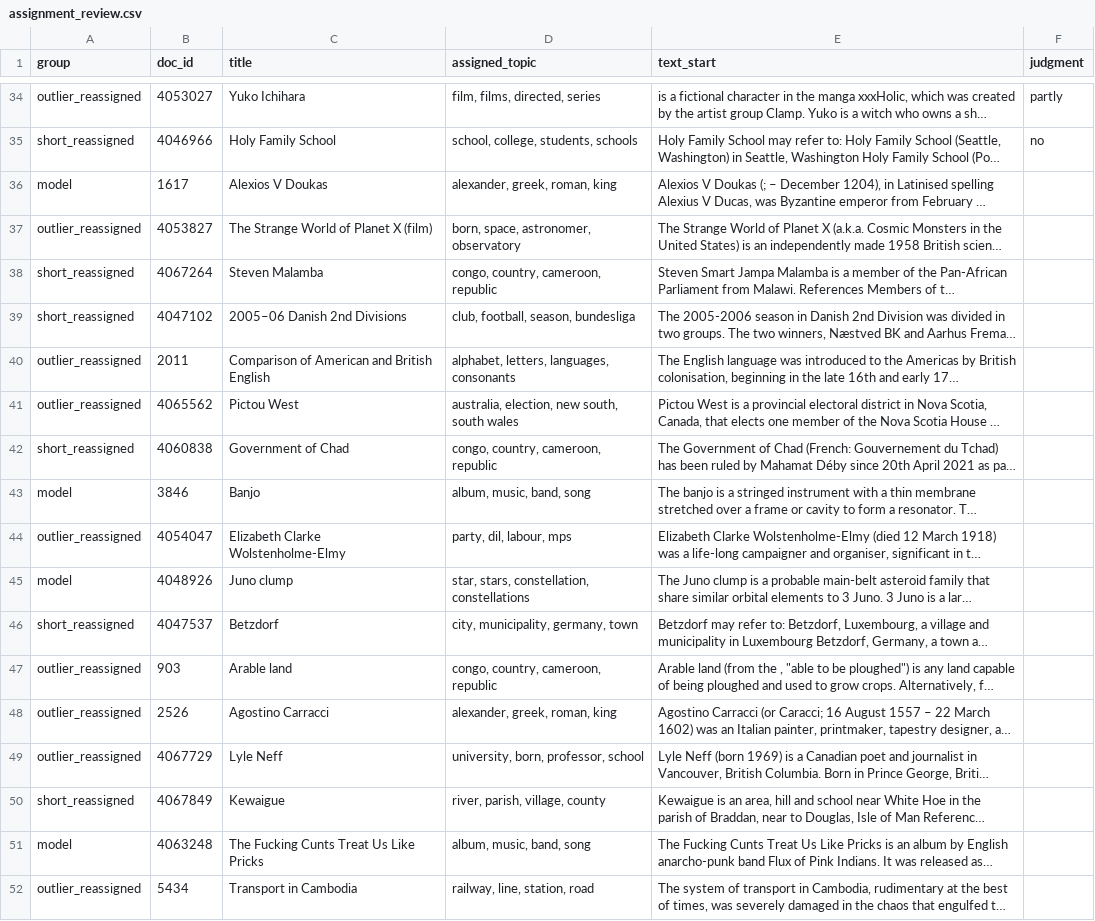
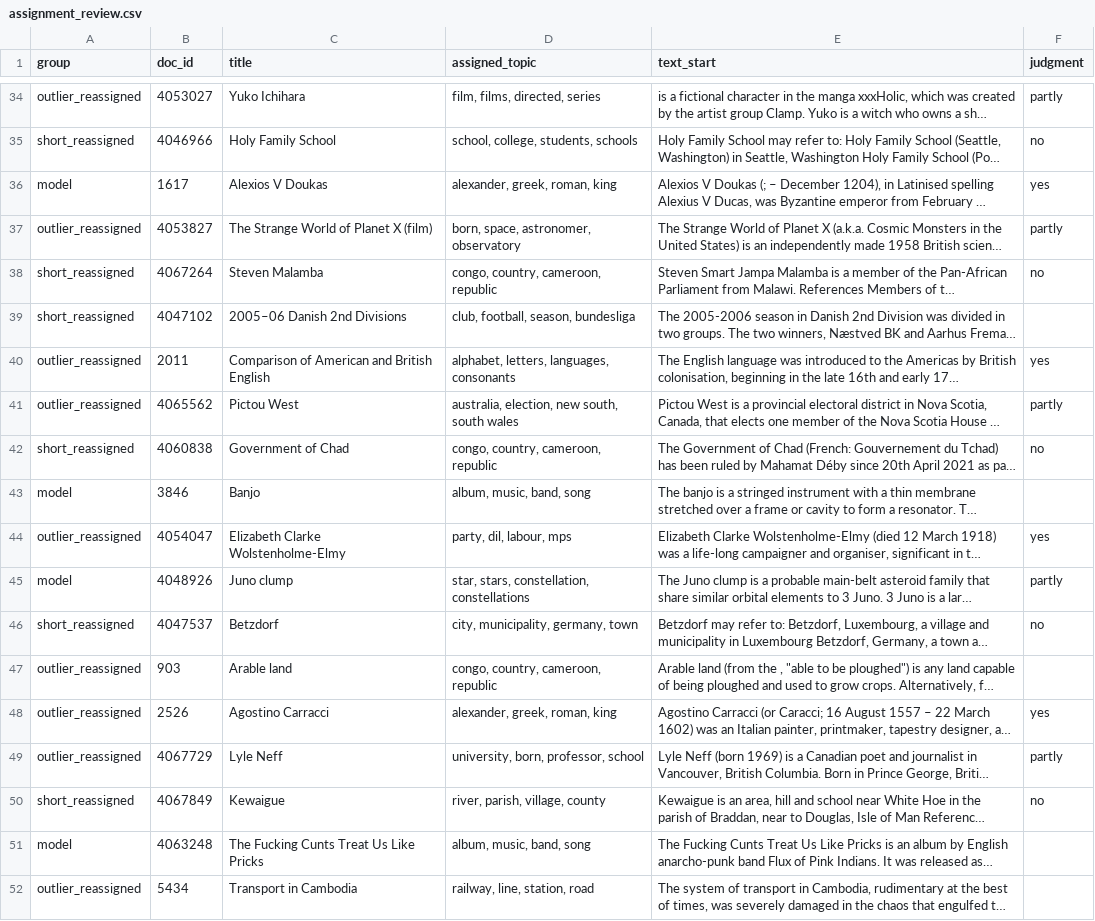
Before and after one commit to MaryamFareed684/parallax-rag-internship, a CSV file: Week 4/results/assignment_review.csv, drawn as a sheet; only a part is shown, gaps mark what is left out; long unchanged cells end in …; the diff names each change by its address in the sheet, - before the commit and + after, or states it on an @@ line.

Commit message:
Week 4: final README, NER accuracy, filter benchmark

```diff
--- a/Week 4/results/assignment_review.csv
+++ b/Week 4/results/assignment_review.csv
-F36 (judgment): (empty)
+F36 (judgment): yes
-F37 (judgment): (empty)
+F37 (judgment): partly
-F38 (judgment): (empty)
+F38 (judgment): no
-F40 (judgment): (empty)
+F40 (judgment): yes
-F41 (judgment): (empty)
+F41 (judgment): partly
-F42 (judgment): (empty)
+F42 (judgment): no
-F44 (judgment): (empty)
+F44 (judgment): yes
-F45 (judgment): (empty)
+F45 (judgment): partly
-F46 (judgment): (empty)
+F46 (judgment): no
-F48 (judgment): (empty)
+F48 (judgment): yes
-F49 (judgment): (empty)
+F49 (judgment): partly
-F50 (judgment): (empty)
+F50 (judgment): no
```
Also changed, not shown: 5 other files.
